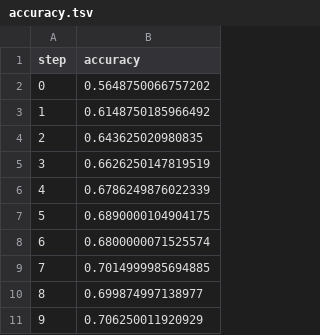
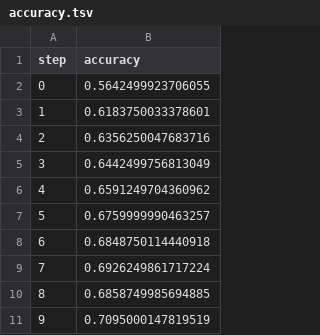
Before and after one commit to AndersonSheep/MLOPS, a TSV file: dvclive/plots/metrics/train/accuracy.tsv, drawn as a sheet.

```diff
--- a/dvclive/plots/metrics/train/accuracy.tsv
+++ b/dvclive/plots/metrics/train/accuracy.tsv
@@ -1,11 +1,11 @@
 step	accuracy
-0	0.5648750066757202
-1	0.6148750185966492
-2	0.643625020980835
-3	0.6626250147819519
-4	0.6786249876022339
-5	0.6890000104904175
-6	0.6800000071525574
-7	0.7014999985694885
-8	0.699874997138977
-9	0.706250011920929
+0	0.5642499923706055
+1	0.6183750033378601
+2	0.6356250047683716
+3	0.6442499756813049
+4	0.6591249704360962
+5	0.6759999990463257
+6	0.6848750114440918
+7	0.6926249861717224
+8	0.6858749985694885
+9	0.7095000147819519
```
Also changed, not shown: dvclive/plots/metrics/eval/accuracy.tsv, dvclive/plots/metrics/eval/loss.tsv, 6 other files.
